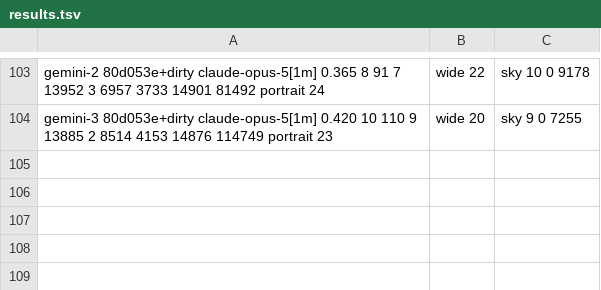
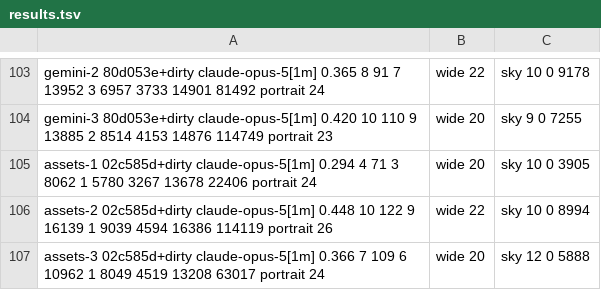
Before and after one commit to keyline-dev/keyline-bench, a TSV file: reference-ad/results.tsv, drawn as a sheet; only a part is shown, gaps mark what is left out.

```diff
--- a/reference-ad/results.tsv
+++ b/reference-ad/results.tsv
@@ -104 +104,4 @@ gemini-2	80d053e+dirty	claude-opus-5[1m]	0.365	8	91	7	13952	3	6957	3733	14901	81
 gemini-3	80d053e+dirty	claude-opus-5[1m]	0.420	10	110	9	13885	2	8514	4153	14876	114749	portrait 23, wide 20, sky 9	0	7255
+assets-1	02c585d+dirty	claude-opus-5[1m]	0.294	4	71	3	8062	1	5780	3267	13678	22406	portrait 24, wide 20, sky 10	0	3905
+assets-2	02c585d+dirty	claude-opus-5[1m]	0.448	10	122	9	16139	1	9039	4594	16386	114119	portrait 26, wide 22, sky 10	0	8994
+assets-3	02c585d+dirty	claude-opus-5[1m]	0.366	7	109	6	10962	1	8049	4519	13208	63017	portrait 24, wide 20, sky 12	0	5888
```
Also changed, not shown: 21 other files.
